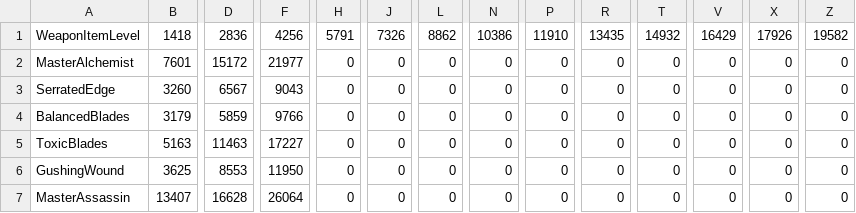
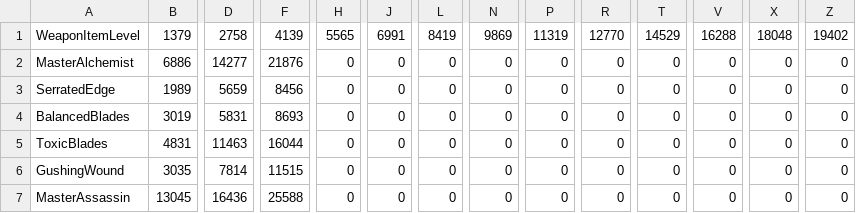
Before and after one commit to Ravenholdt-TC/ravenholdt-tc.github.io, a CSV file: data/RelicSimulation_1T_T19_Rogue_Assassination.csv, drawn as a sheet; only a part is shown, gaps mark what is left out; the diff covers the shown part only; the diff names each change by its address in the sheet, - before the commit and + after, or states it on an @@ line.

Commit message:
[Data] Remaining sims

```diff
--- a/data/RelicSimulation_1T_T19_Rogue_Assassination.csv
+++ b/data/RelicSimulation_1T_T19_Rogue_Assassination.csv
-B1: 1418
+B1: 1379
-D1: 2836
+D1: 2758
-F1: 4256
+F1: 4139
-H1: 5791
+H1: 5565
-J1: 7326
+J1: 6991
-L1: 8862
+L1: 8419
-N1: 10386
+N1: 9869
-P1: 11910
+P1: 11319
-R1: 13435
+R1: 12770
-T1: 14932
+T1: 14529
-V1: 16429
+V1: 16288
-X1: 17926
+X1: 18048
-Z1: 19582
+Z1: 19402
-B2: 7601
+B2: 6886
-D2: 15172
+D2: 14277
-F2: 21977
+F2: 21876
-B3: 3260
+B3: 1989
-D3: 6567
+D3: 5659
-F3: 9043
+F3: 8456
-B4: 3179
+B4: 3019
-D4: 5859
+D4: 5831
-F4: 9766
+F4: 8693
-B5: 5163
+B5: 4831
-F5: 17227
+F5: 16044
-B6: 3625
+B6: 3035
-D6: 8553
+D6: 7814
-F6: 11950
+F6: 11515
-B7: 13407
+B7: 13045
-D7: 16628
+D7: 16436
-F7: 26064
+F7: 25588
```
Also changed, not shown: 14 edited cells elsewhere in this file, data/RelicSimulation_1T_T19_Rogue_Outlaw.csv, data/RelicSimulation_1T_T20_Rogue_Assassination.csv, 47 other files.
